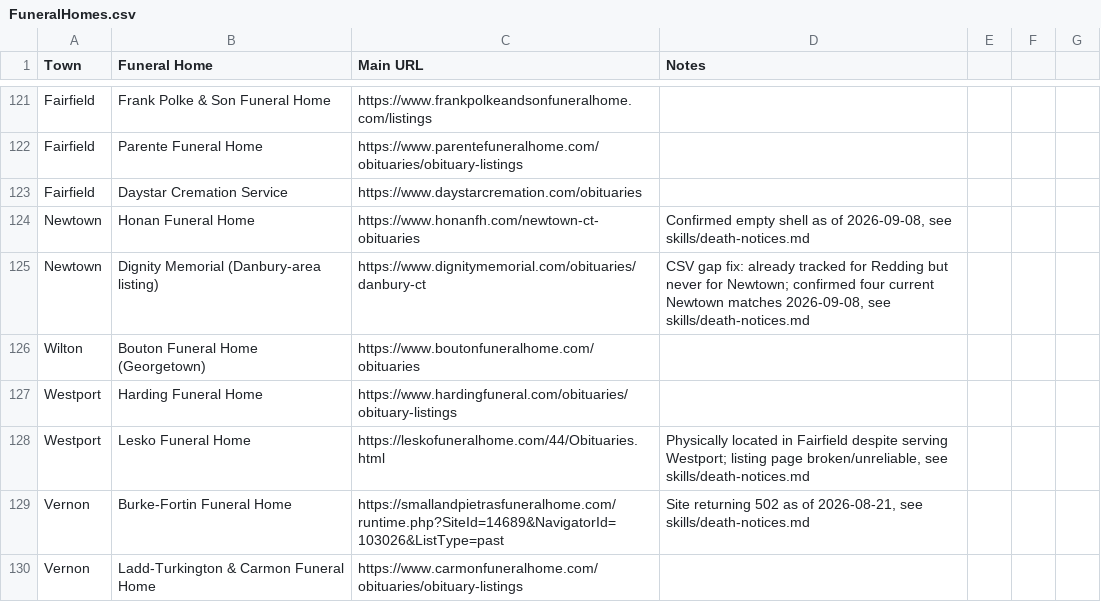
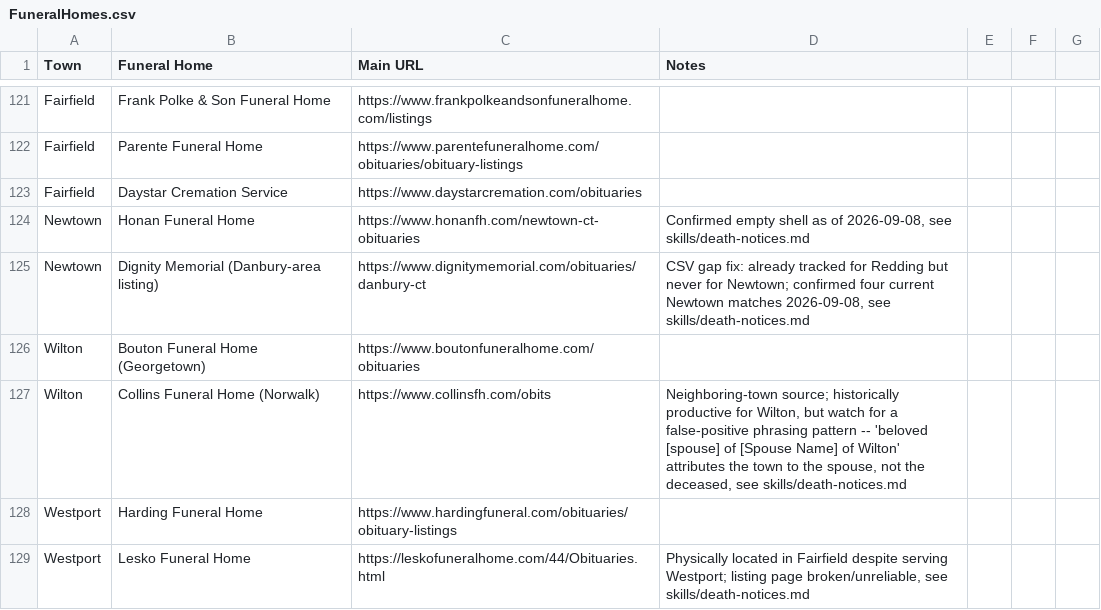
Before and after one commit to ElectricRoseStudio/AI-Journo-mooc-starter-kit, a CSV file: FuneralHomes.csv, drawn as a sheet; only a part is shown, gaps mark what is left out; the shorter side is filled out with more unchanged rows; the diff names each change by its address in the sheet, - before the commit and + after, or states it on an @@ line.

```diff
--- a/FuneralHomes.csv
+++ b/FuneralHomes.csv
+row 127: Wilton | Collins Funeral Home (Norwalk) | https://www.collinsfh.com/obits | Neighboring-town source; historically productive for Wilton, but watch for a false-positive phrasing pattern -- 'beloved [spouse] of [Spouse Name] of Wilton' attributes the town to the spouse, not the deceased, see skills/death-notices.md
```
Also changed, not shown: 1 other file.
